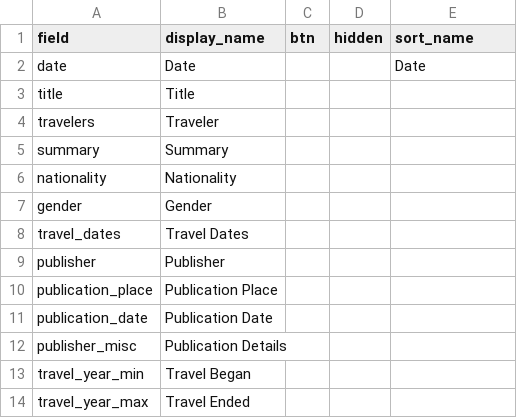
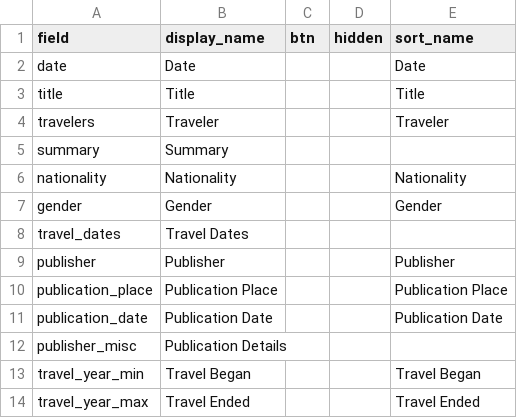
Before and after one commit to evanwill/travelersinegypt, a CSV file: _data/config-browse.csv, drawn as a sheet.

Commit message:
Updating browse configuration to add more metadata fields to the sort function

```diff
--- a/_data/config-browse.csv
+++ b/_data/config-browse.csv
@@ -2,13 +2,13 @@ field,display_name,btn,hidden,sort_name
 date,Date,,,Date
-title,Title,,,
-travelers,Traveler,,,
+title,Title,,,Title
+travelers,Traveler,,,Traveler
 summary,Summary,,,
-nationality,Nationality,,,
-gender,Gender,,,
+nationality,Nationality,,,Nationality
+gender,Gender,,,Gender
 travel_dates,Travel Dates,,,
-publisher,Publisher,,,
-publication_place,Publication Place,,,
-publication_date,Publication Date,,,
+publisher,Publisher,,,Publisher
+publication_place,Publication Place,,,Publication Place
+publication_date,Publication Date,,,Publication Date
 publisher_misc,Publication Details,,,
-travel_year_min,Travel Began,,,
-travel_year_max,Travel Ended,,,
+travel_year_min,Travel Began,,,Travel Began
+travel_year_max,Travel Ended,,,Travel Ended
```
